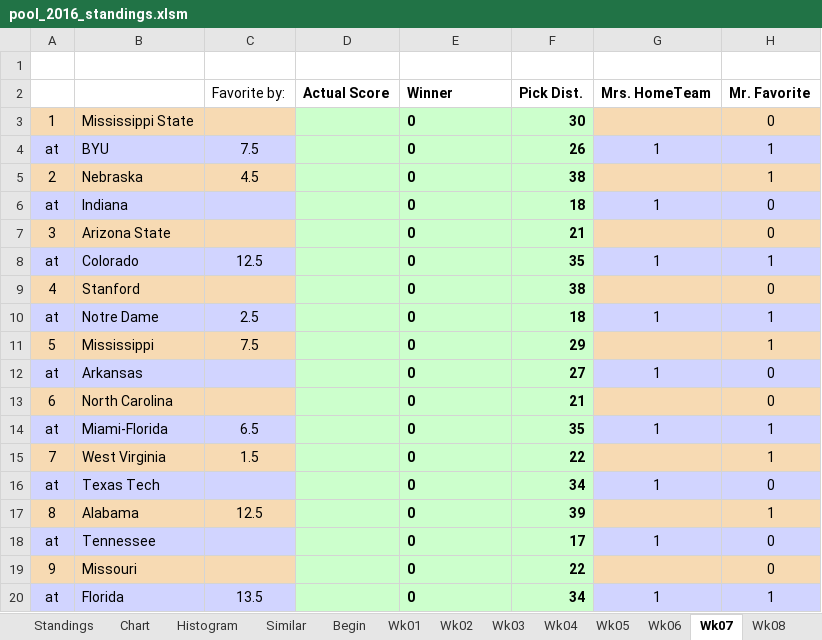
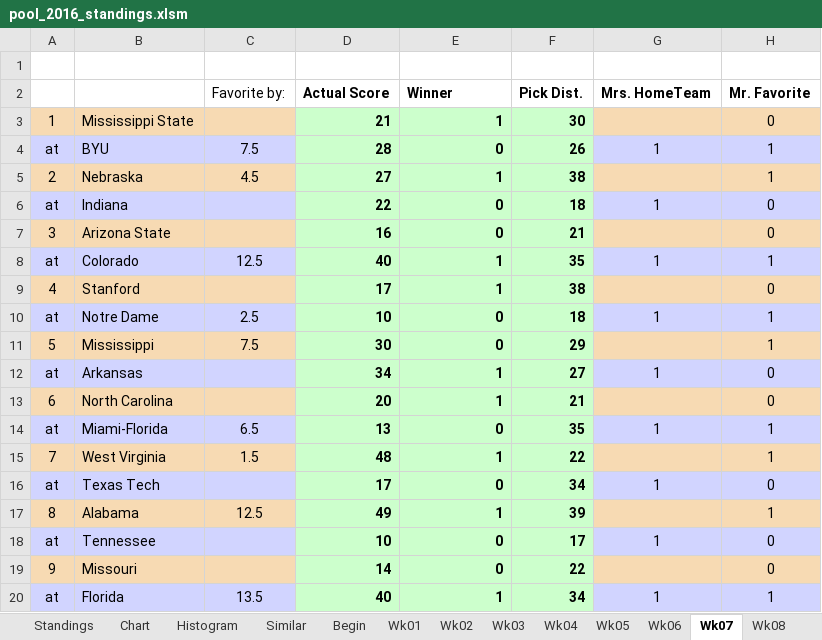
Before and after one commit to blreams/collegefootballpick10, an Excel workbook: excel_history/data/pool_2016_standings.xlsm, sheet Wk07, drawn as a sheet; only a part is shown; values as stored, in another font and other column widths than the file's, no borders; charts and pictures and conditional formats not drawn; the diff covers the shown part only; the diff names each change by its address in the sheet, - before the commit and + after, or states it on an @@ line.

```diff
--- a/excel_history/data/pool_2016_standings.xlsm (sheet Wk07)
+++ b/excel_history/data/pool_2016_standings.xlsm (sheet Wk07)
-D3: (empty)
+D3: 21
-E3: 0
+E3: 1
-D4: (empty)
+D4: 28
-E4 alignment: left
+E4 alignment: right
-D5: (empty)
+D5: 27
-E5: 0
+E5: 1
-D6: (empty)
+D6: 22
-E6:E7 alignment: left
+E6:E7 alignment: right
-D7: (empty)
+D7: 16
-D8: (empty)
+D8: 40
-E8:E9: 0
+E8:E9: 1
-D9: (empty)
+D9: 17
-D10: (empty)
+D10: 10
-E10:E11 alignment: left
+E10:E11 alignment: right
-D11: (empty)
+D11: 30
-D12: (empty)
+D12: 34
-E12:E13: 0
+E12:E13: 1
-D13: (empty)
+D13: 20
-D14: (empty)
+D14: 13
-E14 alignment: left
+E14 alignment: right
-D15: (empty)
+D15: 48
-E15: 0
+E15: 1
-D16: (empty)
+D16: 17
-E16 alignment: left
+E16 alignment: right
-D17: (empty)
+D17: 49
-E17: 0
+E17: 1
-D18: (empty)
+D18: 10
-E18:E19 alignment: left
+E18:E19 alignment: right
-D19: (empty)
+D19: 14
-D20: (empty)
+D20: 40
-E20: 0
+E20: 1
```
Also changed, not shown: 4 added rows, 4 removed rows, 6 edited cells and cell formats elsewhere in this sheet, sheet Similar, sheet Wk08, sheet Standings, sheet Chart, sheet Conference, sheet Histogram, 2 more sheets, formulas that keep their value, charts or pictures.
